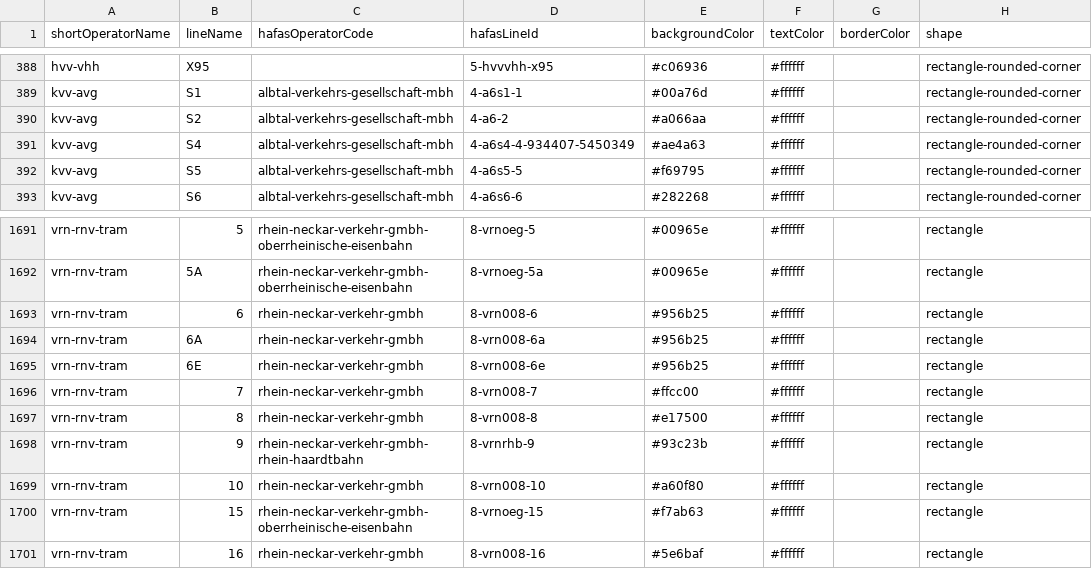
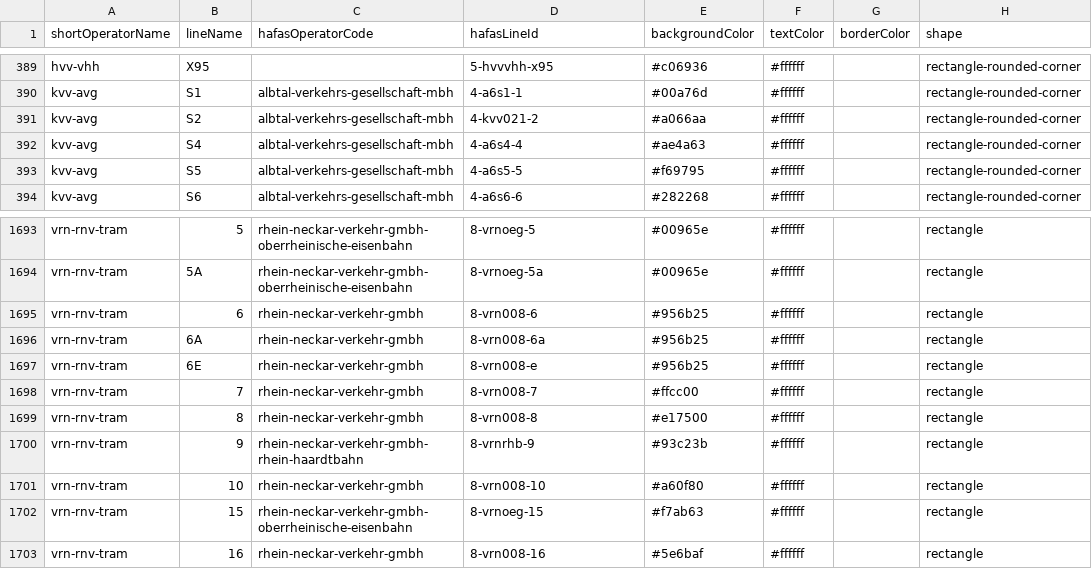
Before and after one commit to Traewelling/line-colors, a CSV file: line-colors.csv, drawn as a sheet; only a part is shown, gaps mark what is left out; addresses are those after the commit; the diff covers the shown part only; the diff names each change by its address in the sheet, - before the commit and + after, or states it on an @@ line.

Commit message:
Updating Baden-Württemberg lines
Renaming IRE to RE lines, renaming S-Bahn Rhein-Neckar RE lines to S X, renaming RE 17b to RE 71, new lines RE S1 and RE93

```diff
--- a/line-colors.csv
+++ b/line-colors.csv
-D391 (hafasLineId): 4-a6-2
+D391 (hafasLineId): 4-kvv021-2
-D392 (hafasLineId): 4-a6s4-4-934407-5450349
+D392 (hafasLineId): 4-a6s4-4
-D1697 (hafasLineId): 8-vrn008-6e
+D1697 (hafasLineId): 8-vrn008-e
```
Also changed, not shown: 6 added rows, 3 removed rows, 2 moved rows and 12 edited cells elsewhere in this file.
